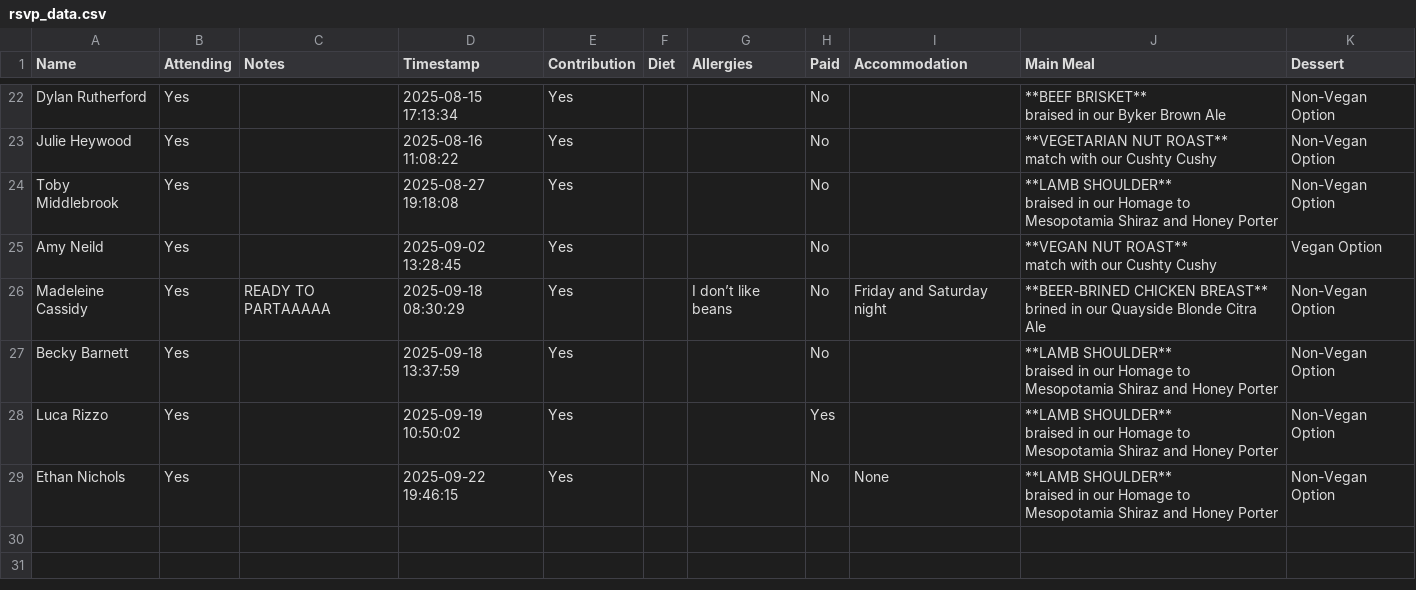
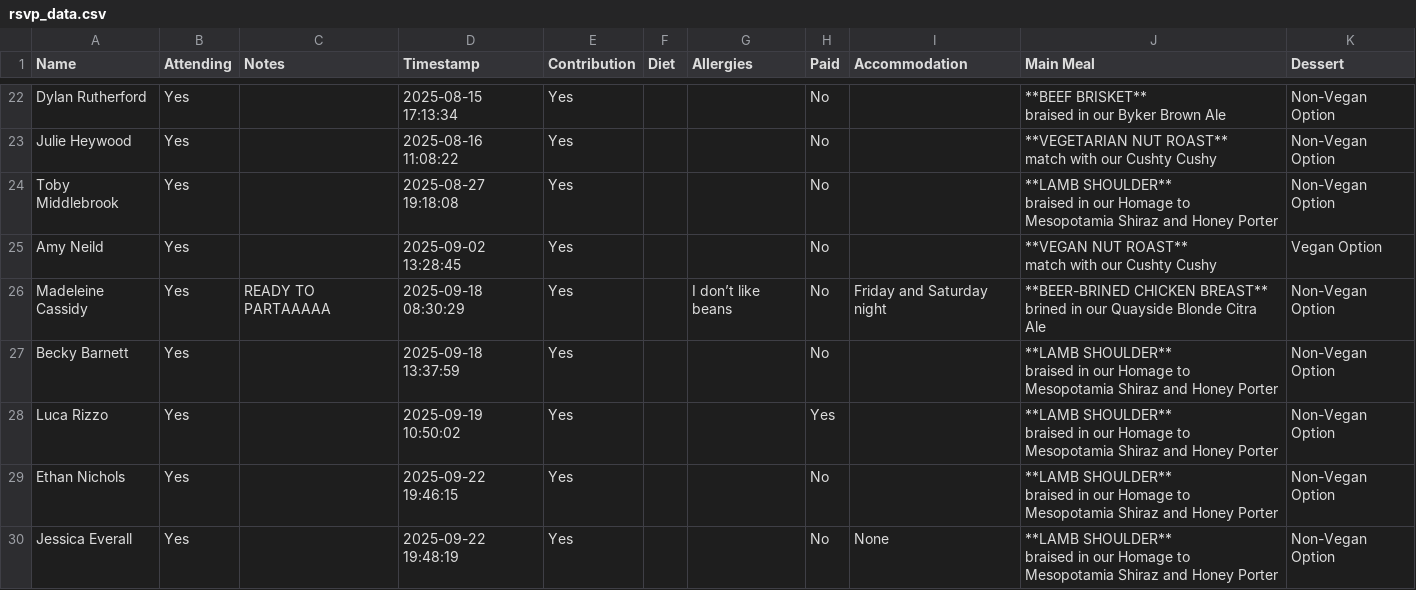
Before and after one commit to oliveplums/Invite, a CSV file: rsvp_data.csv, drawn as a sheet; only a part is shown, gaps mark what is left out.

Commit message:
Update RSVP data (2025-09-22 19:48:19)

```diff
--- a/rsvp_data.csv
+++ b/rsvp_data.csv
@@ -56,3 +56,5 @@ Luca Rizzo,Yes,,2025-09-19 10:50:02,Yes,,,Yes,,"**LAMB SHOULDER**
 braised in our Homage to Mesopotamia Shiraz and Honey Porter",Non-Vegan Option
-Ethan Nichols,Yes,,2025-09-22 19:46:15,Yes,,,No,None,"**LAMB SHOULDER**
-braised in our Homage to Mesopotamia Shiraz and Honey Porter",Non-Vegan Option
+Ethan Nichols,Yes,,2025-09-22 19:46:15,Yes,,,No,,"**LAMB SHOULDER**
+braised in our Homage to Mesopotamia Shiraz and Honey Porter",Non-Vegan Option
+Jessica Everall,Yes,,2025-09-22 19:48:19,Yes,,,No,None,"**LAMB SHOULDER**
+braised in our Homage to Mesopotamia Shiraz and Honey Porter",Non-Vegan Option
```
